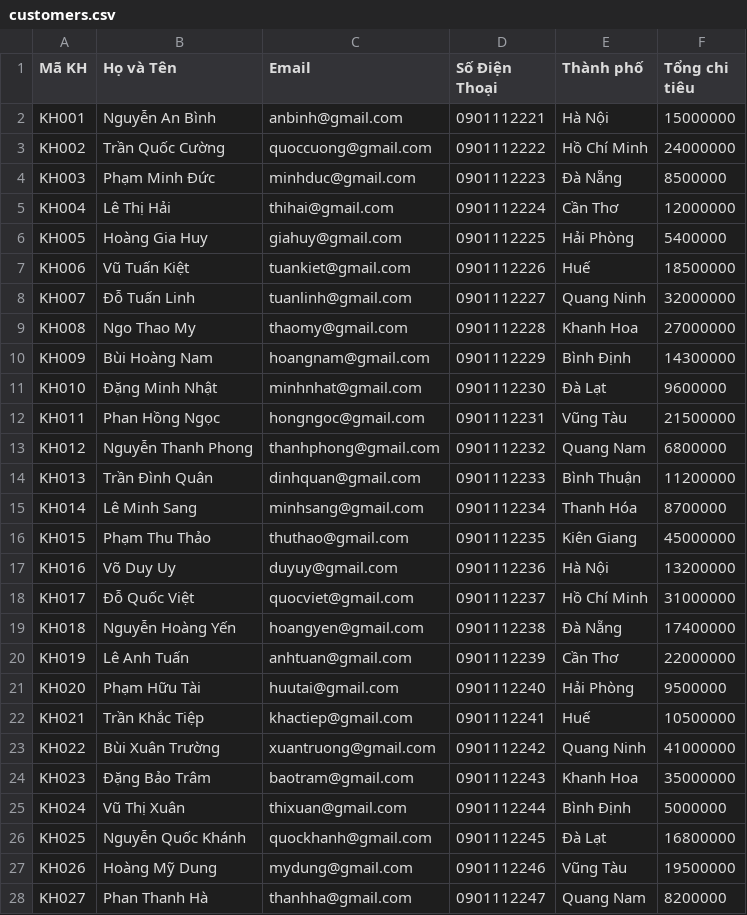
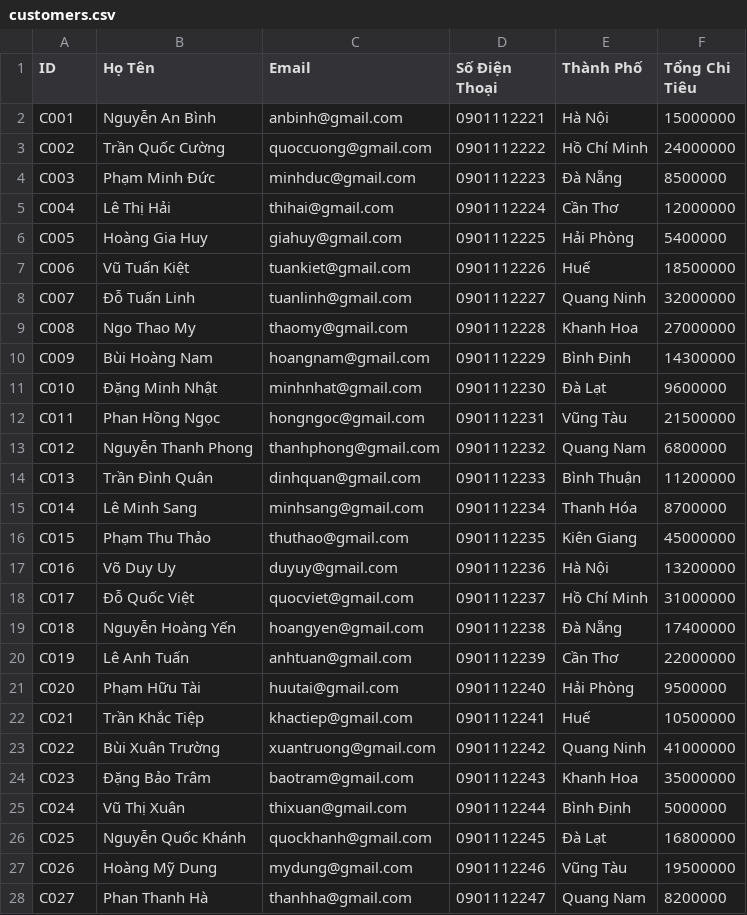
Before and after one commit to duongvipubqn/DreamStay, a CSV file: csv/customers.csv, drawn as a sheet; only a part is shown; the diff covers the shown part only.

```diff
--- a/csv/customers.csv
+++ b/csv/customers.csv
@@ -1,28 +1,28 @@
-Mã KH,Họ và Tên,Email,Số Điện Thoại,Thành phố,Tổng chi tiêu
-KH001,Nguyễn An Bình,anbinh@gmail.com,0901112221,Hà Nội,15000000
-KH002,Trần Quốc Cường,quoccuong@gmail.com,0901112222,Hồ Chí Minh,24000000
-KH003,Phạm Minh Đức,minhduc@gmail.com,0901112223,Đà Nẵng,8500000
-KH004,Lê Thị Hải,thihai@gmail.com,0901112224,Cần Thơ,12000000
-KH005,Hoàng Gia Huy,giahuy@gmail.com,0901112225,Hải Phòng,5400000
-KH006,Vũ Tuấn Kiệt,tuankiet@gmail.com,0901112226,Huế,18500000
-KH007,Đỗ Tuấn Linh,tuanlinh@gmail.com,0901112227,Quang Ninh,32000000
-KH008,Ngo Thao My,thaomy@gmail.com,0901112228,Khanh Hoa,27000000
-KH009,Bùi Hoàng Nam,hoangnam@gmail.com,0901112229,Bình Định,14300000
-KH010,Đặng Minh Nhật,minhnhat@gmail.com,0901112230,Đà Lạt,9600000
-KH011,Phan Hồng Ngọc,hongngoc@gmail.com,0901112231,Vũng Tàu,21500000
-KH012,Nguyễn Thanh Phong,thanhphong@gmail.com,0901112232,Quang Nam,6800000
-KH013,Trần Đình Quân,dinhquan@gmail.com,0901112233,Bình Thuận,11200000
-KH014,Lê Minh Sang,minhsang@gmail.com,0901112234,Thanh Hóa,8700000
-KH015,Phạm Thu Thảo,thuthao@gmail.com,0901112235,Kiên Giang,45000000
-KH016,Võ Duy Uy,duyuy@gmail.com,0901112236,Hà Nội,13200000
-KH017,Đỗ Quốc Việt,quocviet@gmail.com,0901112237,Hồ Chí Minh,31000000
-KH018,Nguyễn Hoàng Yến,hoangyen@gmail.com,0901112238,Đà Nẵng,17400000
-KH019,Lê Anh Tuấn,anhtuan@gmail.com,0901112239,Cần Thơ,22000000
-KH020,Phạm Hữu Tài,huutai@gmail.com,0901112240,Hải Phòng,9500000
-KH021,Trần Khắc Tiệp,khactiep@gmail.com,0901112241,Huế,10500000
-KH022,Bùi Xuân Trường,xuantruong@gmail.com,0901112242,Quang Ninh,41000000
-KH023,Đặng Bảo Trâm,baotram@gmail.com,0901112243,Khanh Hoa,35000000
-KH024,Vũ Thị Xuân,thixuan@gmail.com,0901112244,Bình Định,5000000
-KH025,Nguyễn Quốc Khánh,quockhanh@gmail.com,0901112245,Đà Lạt,16800000
-KH026,Hoàng Mỹ Dung,mydung@gmail.com,0901112246,Vũng Tàu,19500000
-KH027,Phan Thanh Hà,thanhha@gmail.com,0901112247,Quang Nam,8200000
+ID,Họ Tên,Email,Số Điện Thoại,Thành Phố,Tổng Chi Tiêu
+C001,Nguyễn An Bình,anbinh@gmail.com,0901112221,Hà Nội,15000000
+C002,Trần Quốc Cường,quoccuong@gmail.com,0901112222,Hồ Chí Minh,24000000
+C003,Phạm Minh Đức,minhduc@gmail.com,0901112223,Đà Nẵng,8500000
+C004,Lê Thị Hải,thihai@gmail.com,0901112224,Cần Thơ,12000000
+C005,Hoàng Gia Huy,giahuy@gmail.com,0901112225,Hải Phòng,5400000
+C006,Vũ Tuấn Kiệt,tuankiet@gmail.com,0901112226,Huế,18500000
+C007,Đỗ Tuấn Linh,tuanlinh@gmail.com,0901112227,Quang Ninh,32000000
+C008,Ngo Thao My,thaomy@gmail.com,0901112228,Khanh Hoa,27000000
+C009,Bùi Hoàng Nam,hoangnam@gmail.com,0901112229,Bình Định,14300000
+C010,Đặng Minh Nhật,minhnhat@gmail.com,0901112230,Đà Lạt,9600000
+C011,Phan Hồng Ngọc,hongngoc@gmail.com,0901112231,Vũng Tàu,21500000
+C012,Nguyễn Thanh Phong,thanhphong@gmail.com,0901112232,Quang Nam,6800000
+C013,Trần Đình Quân,dinhquan@gmail.com,0901112233,Bình Thuận,11200000
+C014,Lê Minh Sang,minhsang@gmail.com,0901112234,Thanh Hóa,8700000
+C015,Phạm Thu Thảo,thuthao@gmail.com,0901112235,Kiên Giang,45000000
+C016,Võ Duy Uy,duyuy@gmail.com,0901112236,Hà Nội,13200000
+C017,Đỗ Quốc Việt,quocviet@gmail.com,0901112237,Hồ Chí Minh,31000000
+C018,Nguyễn Hoàng Yến,hoangyen@gmail.com,0901112238,Đà Nẵng,17400000
+C019,Lê Anh Tuấn,anhtuan@gmail.com,0901112239,Cần Thơ,22000000
+C020,Phạm Hữu Tài,huutai@gmail.com,0901112240,Hải Phòng,9500000
+C021,Trần Khắc Tiệp,khactiep@gmail.com,0901112241,Huế,10500000
+C022,Bùi Xuân Trường,xuantruong@gmail.com,0901112242,Quang Ninh,41000000
+C023,Đặng Bảo Trâm,baotram@gmail.com,0901112243,Khanh Hoa,35000000
+C024,Vũ Thị Xuân,thixuan@gmail.com,0901112244,Bình Định,5000000
+C025,Nguyễn Quốc Khánh,quockhanh@gmail.com,0901112245,Đà Lạt,16800000
+C026,Hoàng Mỹ Dung,mydung@gmail.com,0901112246,Vũng Tàu,19500000
+C027,Phan Thanh Hà,thanhha@gmail.com,0901112247,Quang Nam,8200000
```
Also changed, not shown: 40 edited cells elsewhere in this file, csv/employees.csv, csv/rooms.csv, 10 other files.
